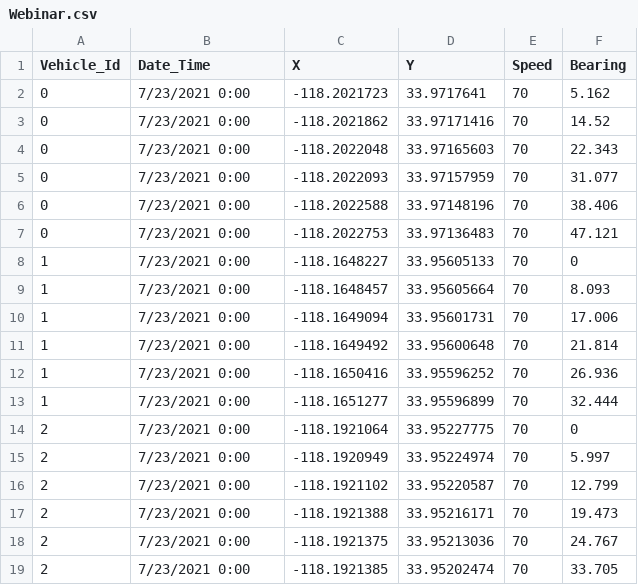
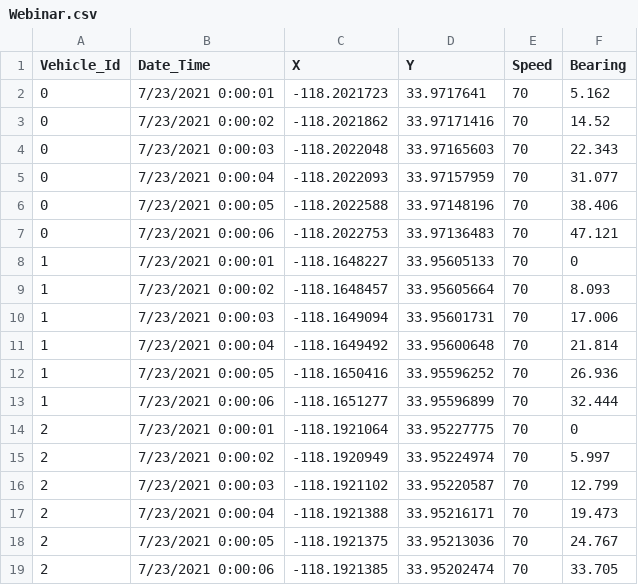
Before and after one commit to brindasharma/presentations, a CSV file: GeoDev_Webinar/Webinar.csv, drawn as a sheet.

Commit message:
Update Webinar.csv

```diff
--- a/GeoDev_Webinar/Webinar.csv
+++ b/GeoDev_Webinar/Webinar.csv
@@ -1,19 +1,19 @@
 Vehicle_Id,Date_Time,X,Y,Speed,Bearing
-0,7/23/2021 0:00,-118.2021723,33.9717641,70,5.162
-0,7/23/2021 0:00,-118.2021862,33.97171416,70,14.52
-0,7/23/2021 0:00,-118.2022048,33.97165603,70,22.343
-0,7/23/2021 0:00,-118.2022093,33.97157959,70,31.077
-0,7/23/2021 0:00,-118.2022588,33.97148196,70,38.406
-0,7/23/2021 0:00,-118.2022753,33.97136483,70,47.121
-1,7/23/2021 0:00,-118.1648227,33.95605133,70,0
-1,7/23/2021 0:00,-118.1648457,33.95605664,70,8.093
-1,7/23/2021 0:00,-118.1649094,33.95601731,70,17.006
-1,7/23/2021 0:00,-118.1649492,33.95600648,70,21.814
-1,7/23/2021 0:00,-118.1650416,33.95596252,70,26.936
-1,7/23/2021 0:00,-118.1651277,33.95596899,70,32.444
-2,7/23/2021 0:00,-118.1921064,33.95227775,70,0
-2,7/23/2021 0:00,-118.1920949,33.95224974,70,5.997
-2,7/23/2021 0:00,-118.1921102,33.95220587,70,12.799
-2,7/23/2021 0:00,-118.1921388,33.95216171,70,19.473
-2,7/23/2021 0:00,-118.1921375,33.95213036,70,24.767
-2,7/23/2021 0:00,-118.1921385,33.95202474,70,33.705
+0,7/23/2021 0:00:01,-118.2021723,33.9717641,70,5.162
+0,7/23/2021 0:00:02,-118.2021862,33.97171416,70,14.52
+0,7/23/2021 0:00:03,-118.2022048,33.97165603,70,22.343
+0,7/23/2021 0:00:04,-118.2022093,33.97157959,70,31.077
+0,7/23/2021 0:00:05,-118.2022588,33.97148196,70,38.406
+0,7/23/2021 0:00:06,-118.2022753,33.97136483,70,47.121
+1,7/23/2021 0:00:01,-118.1648227,33.95605133,70,0
+1,7/23/2021 0:00:02,-118.1648457,33.95605664,70,8.093
+1,7/23/2021 0:00:03,-118.1649094,33.95601731,70,17.006
+1,7/23/2021 0:00:04,-118.1649492,33.95600648,70,21.814
+1,7/23/2021 0:00:05,-118.1650416,33.95596252,70,26.936
+1,7/23/2021 0:00:06,-118.1651277,33.95596899,70,32.444
+2,7/23/2021 0:00:01,-118.1921064,33.95227775,70,0
+2,7/23/2021 0:00:02,-118.1920949,33.95224974,70,5.997
+2,7/23/2021 0:00:03,-118.1921102,33.95220587,70,12.799
+2,7/23/2021 0:00:04,-118.1921388,33.95216171,70,19.473
+2,7/23/2021 0:00:05,-118.1921375,33.95213036,70,24.767
+2,7/23/2021 0:00:06,-118.1921385,33.95202474,70,33.705
```
